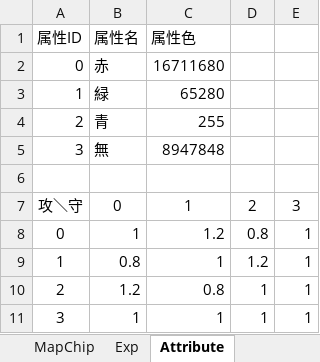
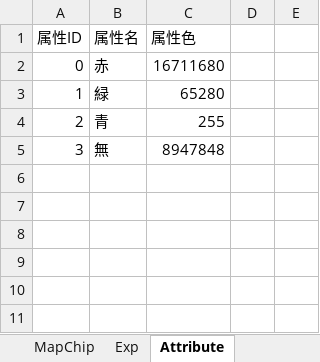
Before and after one commit to nagisa2039/Commander, an Excel workbook: Resource/DataBase/DataBase.xlsx, sheet Attribute, drawn as a sheet; values as stored, in another font and other column widths than the file's, no borders; the diff names each change by its address in the sheet, - before the commit and + after, or states it on an @@ line.

```diff
--- a/Resource/DataBase/DataBase.xlsx (sheet Attribute)
+++ b/Resource/DataBase/DataBase.xlsx (sheet Attribute)
-row 6: (empty)
-row 7: 攻＼守 | 0 | 1 | 2 | 3
-row 8: 0 | 1 | 1.2 | 0.8 | 1
-row 9: 1 | 0.8 | 1 | 1.2 | 1
-row 10: 2 | 1.2 | 0.8 | 1 | 1
-row 11: 3 | 1 | 1 | 1 | 1
```
Also changed, not shown: sheet Charactor, other sheet tabs, 15 other files.
